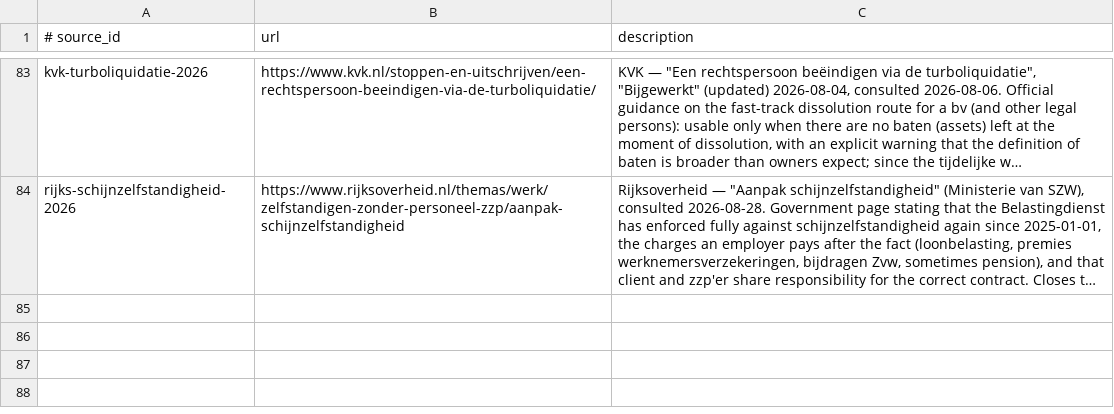
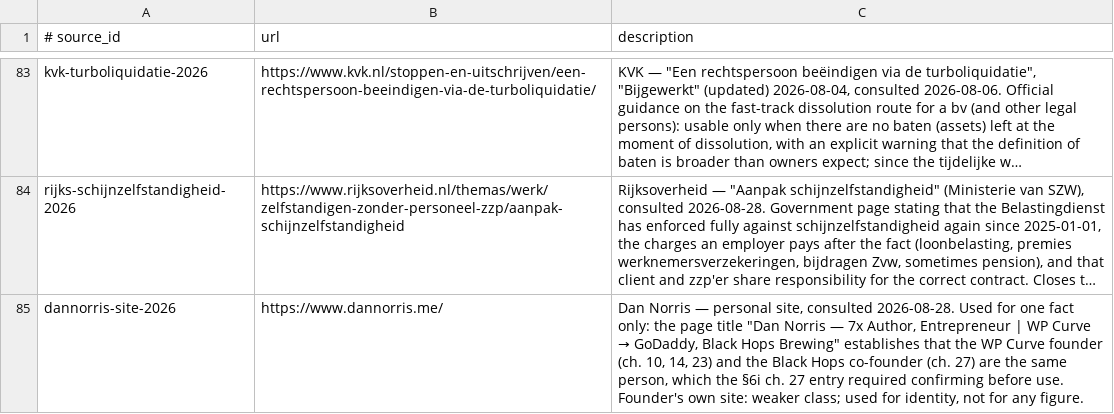
Before and after one commit to AnthonyKot/going-concern, a TSV file: checks/sources.tsv, drawn as a sheet; only a part is shown, gaps mark what is left out; long unchanged cells end in …; the diff names each change by its address in the sheet, - before the commit and + after, or states it on an @@ line.

```diff
--- a/checks/sources.tsv
+++ b/checks/sources.tsv
+row 85: dannorris-site-2026 | https://www.dannorris.me/ | Dan Norris — personal site, consulted 2026-08-28. Used for one fact only: the page title "Dan Norris — 7x Author, Entrepreneur | WP Curve → GoDaddy, Black Hops Brewing" establishes that the WP Curve founder (ch. 10, 14, 23) and the Black Hops co-founder (ch. 27) are the same person, which the §6i ch. 27 entry required confirming before use. Founder's own site: weaker class; used for identity, not for any figure.
```
Also changed, not shown: checks/claims.tsv, 7 other files.
